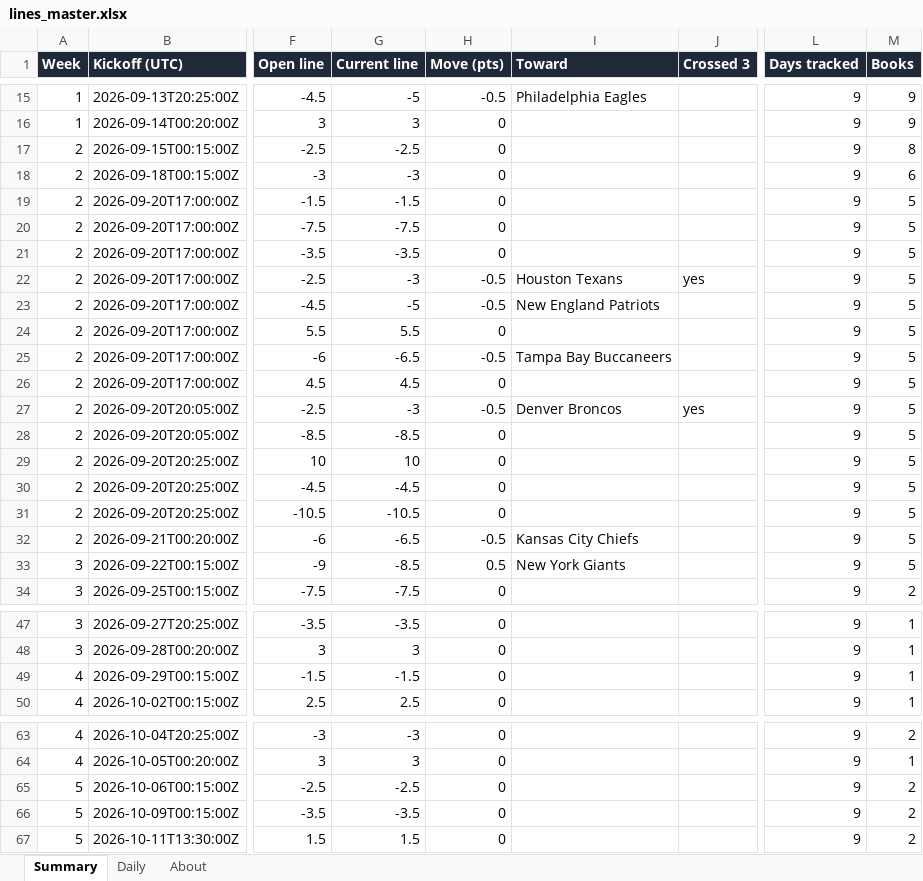
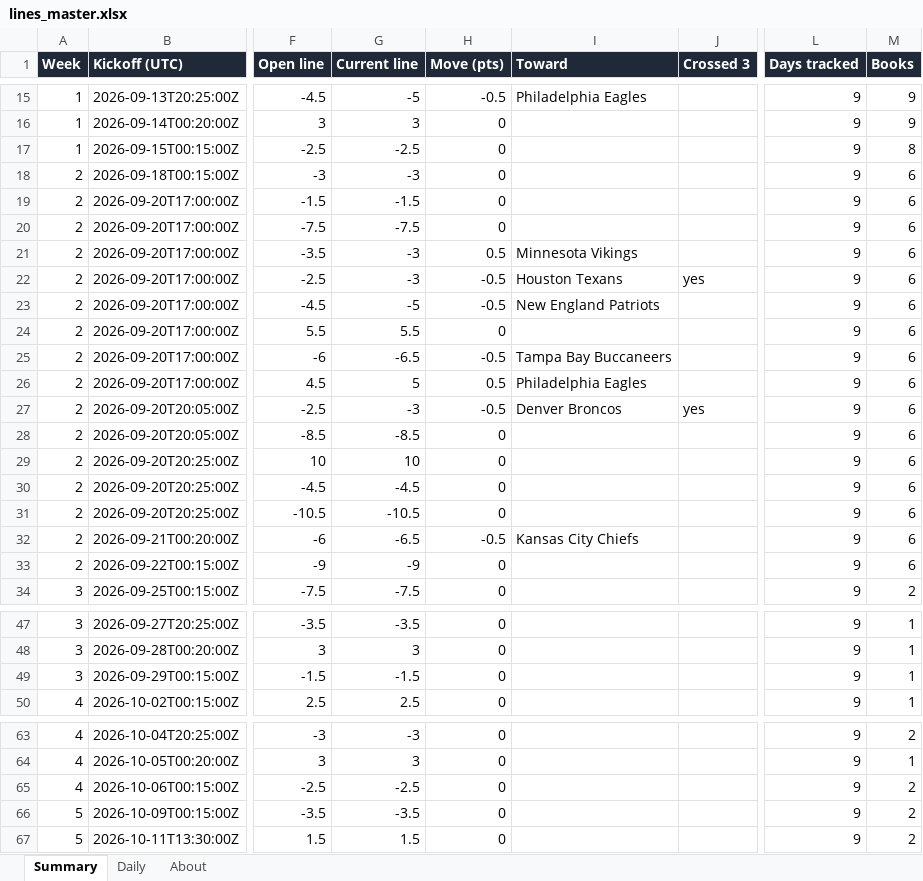
Before and after one commit to G4-Admin/nfl-line-tracker, an Excel workbook: data/lines_master.xlsx, sheet Summary, drawn as a sheet; only a part is shown, gaps mark what is left out; values as stored, in another font and other column widths than the file's, no borders; the diff covers the shown part only; the diff names each change by its address in the sheet, - before the commit and + after, or states it on an @@ line.

```diff
--- a/data/lines_master.xlsx (sheet Summary)
+++ b/data/lines_master.xlsx (sheet Summary)
-A17 (Week): 2
+A17 (Week): 1
-M19:M33 (Books): 5
+M19:M33 (Books): 6
-G21 (Current line): -3.5
+G21 (Current line): -3
-H21 (Move (pts)): 0
+H21 (Move (pts)): 0.5
-I21 (Toward): (empty)
+I21 (Toward): Minnesota Vikings
-G26 (Current line): 4.5
+G26 (Current line): 5
-H26 (Move (pts)): 0
+H26 (Move (pts)): 0.5
-I26 (Toward): (empty)
+I26 (Toward): Philadelphia Eagles
-A33 (Week): 3
+A33 (Week): 2
-G33 (Current line): -8.5
+G33 (Current line): -9
-H33 (Move (pts)): 0.5
+H33 (Move (pts)): 0
-I33 (Toward): New York Giants
+I33 (Toward): (empty)
-A49 (Week): 4
+A49 (Week): 3
-A65 (Week): 5
+A65 (Week): 4
```
Also changed, not shown: 13 edited cells elsewhere in this sheet, sheet Daily, sheet About, 5 other files.
